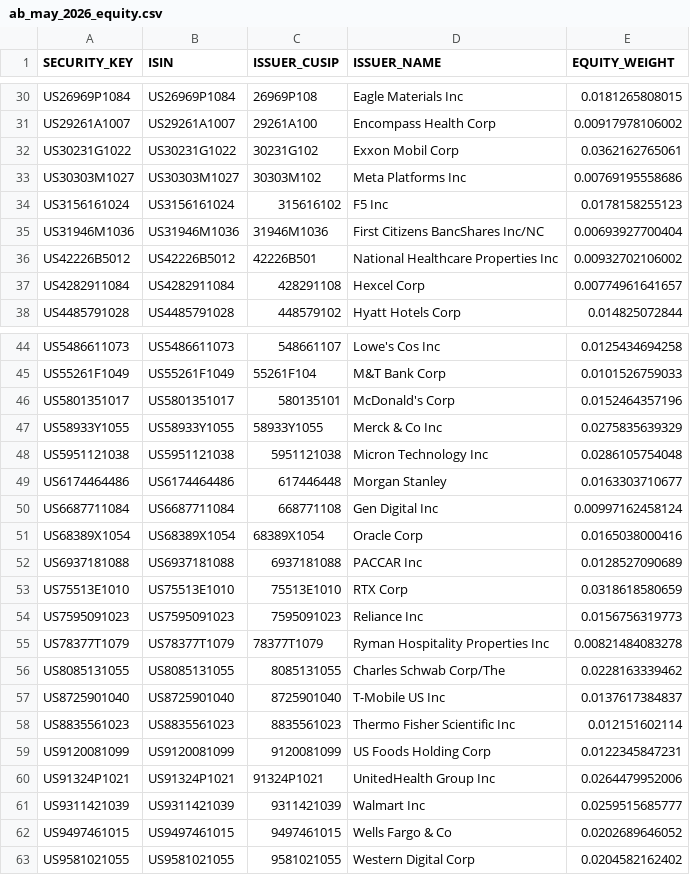
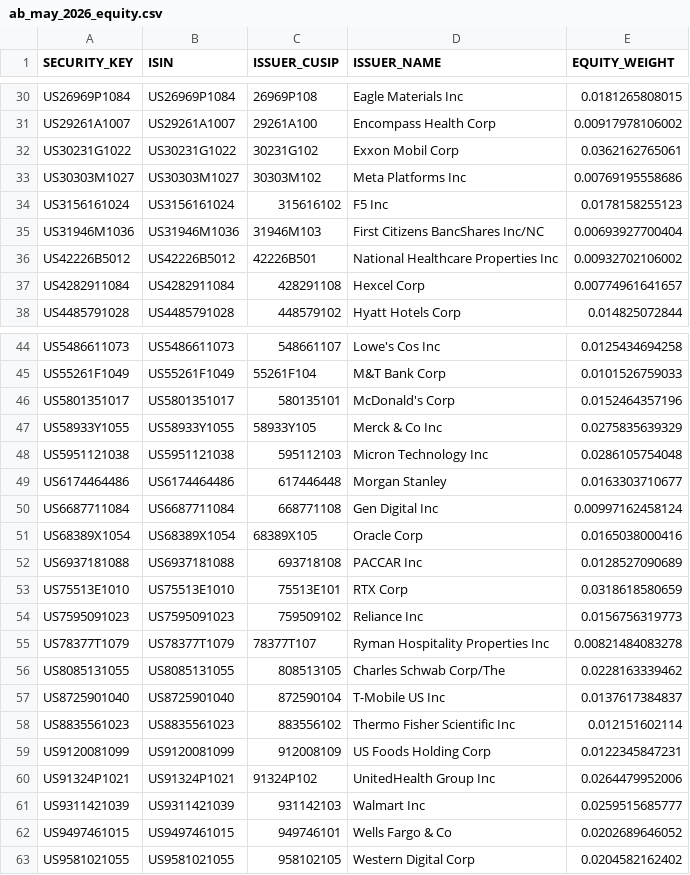
Before and after one commit to tyoungg/market-structure-lab, a CSV file: data/nport_pilot_inputs/ab_may_2026_equity.csv, drawn as a sheet; only a part is shown, gaps mark what is left out.

Commit message:
Correct identifier bridge fields and complete IVV benchmark bucket

```diff
--- a/data/nport_pilot_inputs/ab_may_2026_equity.csv
+++ b/data/nport_pilot_inputs/ab_may_2026_equity.csv
@@ -34,3 +34,3 @@ US30303M1027,US30303M1027,30303M102,Meta Platforms Inc,0.00769195558686
 US3156161024,US3156161024,315616102,F5 Inc,0.0178158255123
-US31946M1036,US31946M1036,31946M1036,First Citizens BancShares Inc/NC,0.00693927700404
+US31946M1036,US31946M1036,31946M103,First Citizens BancShares Inc/NC,0.00693927700404
 US42226B5012,US42226B5012,42226B501,National Healthcare Properties Inc,0.00932702106002
@@ -46,18 +46,18 @@ US55261F1049,US55261F1049,55261F104,M&T Bank Corp,0.0101526759033
 US5801351017,US5801351017,580135101,McDonald's Corp,0.0152464357196
-US58933Y1055,US58933Y1055,58933Y1055,Merck & Co Inc,0.0275835639329
-US5951121038,US5951121038,5951121038,Micron Technology Inc,0.0286105754048
+US58933Y1055,US58933Y1055,58933Y105,Merck & Co Inc,0.0275835639329
+US5951121038,US5951121038,595112103,Micron Technology Inc,0.0286105754048
 US6174464486,US6174464486,617446448,Morgan Stanley,0.0163303710677
 US6687711084,US6687711084,668771108,Gen Digital Inc,0.00997162458124
-US68389X1054,US68389X1054,68389X1054,Oracle Corp,0.0165038000416
-US6937181088,US6937181088,6937181088,PACCAR Inc,0.0128527090689
-US75513E1010,US75513E1010,75513E1010,RTX Corp,0.0318618580659
-US7595091023,US7595091023,7595091023,Reliance Inc,0.0156756319773
-US78377T1079,US78377T1079,78377T1079,Ryman Hospitality Properties Inc,0.00821484083278
-US8085131055,US8085131055,8085131055,Charles Schwab Corp/The,0.0228163339462
-US8725901040,US8725901040,8725901040,T-Mobile US Inc,0.0137617384837
-US8835561023,US8835561023,8835561023,Thermo Fisher Scientific Inc,0.012151602114
-US9120081099,US9120081099,9120081099,US Foods Holding Corp,0.0122345847231
-US91324P1021,US91324P1021,91324P1021,UnitedHealth Group Inc,0.0264479952006
-US9311421039,US9311421039,9311421039,Walmart Inc,0.0259515685777
-US9497461015,US9497461015,9497461015,Wells Fargo & Co,0.0202689646052
-US9581021055,US9581021055,9581021055,Western Digital Corp,0.0204582162402
+US68389X1054,US68389X1054,68389X105,Oracle Corp,0.0165038000416
+US6937181088,US6937181088,693718108,PACCAR Inc,0.0128527090689
+US75513E1010,US75513E1010,75513E101,RTX Corp,0.0318618580659
+US7595091023,US7595091023,759509102,Reliance Inc,0.0156756319773
+US78377T1079,US78377T1079,78377T107,Ryman Hospitality Properties Inc,0.00821484083278
+US8085131055,US8085131055,808513105,Charles Schwab Corp/The,0.0228163339462
+US8725901040,US8725901040,872590104,T-Mobile US Inc,0.0137617384837
+US8835561023,US8835561023,883556102,Thermo Fisher Scientific Inc,0.012151602114
+US9120081099,US9120081099,912008109,US Foods Holding Corp,0.0122345847231
+US91324P1021,US91324P1021,91324P102,UnitedHealth Group Inc,0.0264479952006
+US9311421039,US9311421039,931142103,Walmart Inc,0.0259515685777
+US9497461015,US9497461015,949746101,Wells Fargo & Co,0.0202689646052
+US9581021055,US9581021055,958102105,Western Digital Corp,0.0204582162402
```
